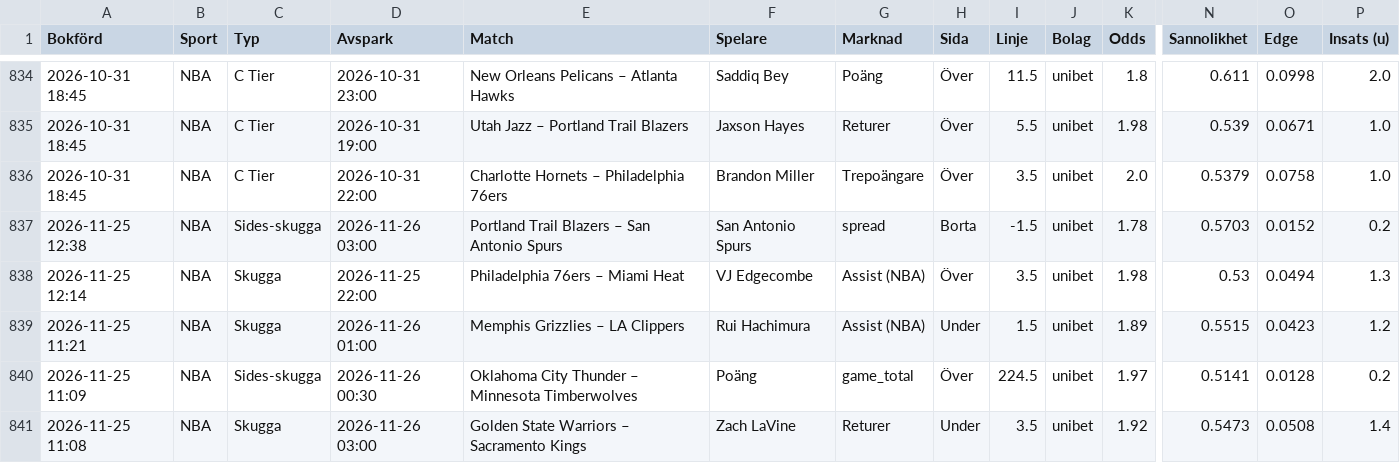
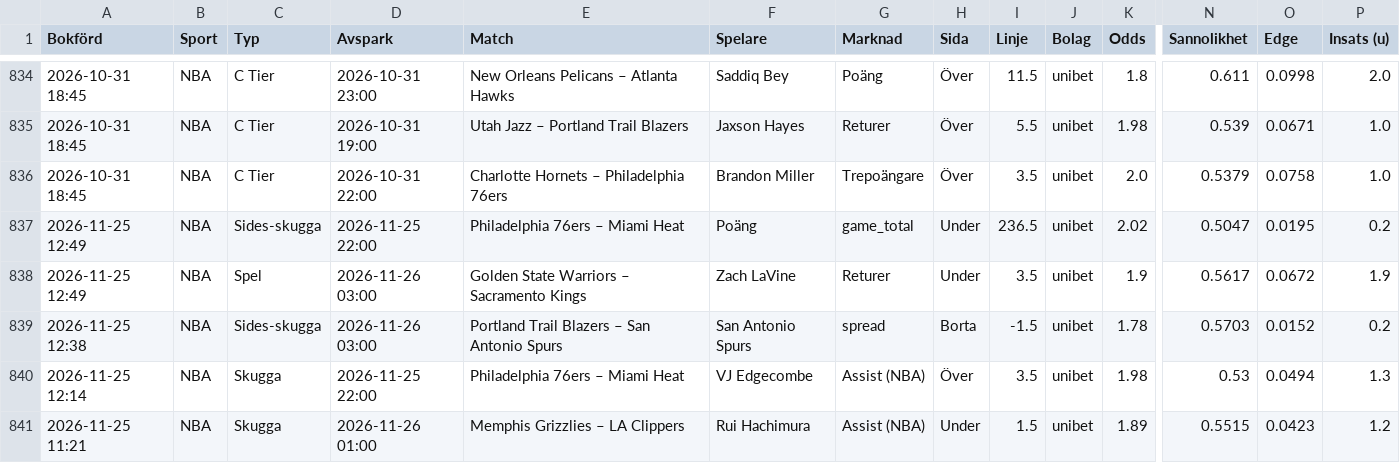
Before and after one commit to FatFockFrank888/propsbot, a CSV file: site/csv/nba.csv, drawn as a sheet; only a part is shown, gaps mark what is left out; the shorter side is filled out with more unchanged rows; rows hold the shown columns only; the diff names each change by its address in the sheet, - before the commit and + after, or states it on an @@ line.

```diff
--- a/site/csv/nba.csv
+++ b/site/csv/nba.csv
+row 837: 2026-11-25 12:49 | NBA | Sides-skugga | 2026-11-25 22:00 | Philadelphia 76ers – Miami Heat | Poäng | game_total | Under | 236.5 | unibet | 2.02 | 0.5047 | 0.0195 | 0.2
+row 838: 2026-11-25 12:49 | NBA | Spel | 2026-11-26 03:00 | Golden State Warriors – Sacramento Kings | Zach LaVine | Returer | Under | 3.5 | unibet | 1.9 | 0.5617 | 0.0672 | 1.9
```
Also changed, not shown: site/csv/fotboll.csv, site/csv/sammanfattning.csv, 29 other files.
